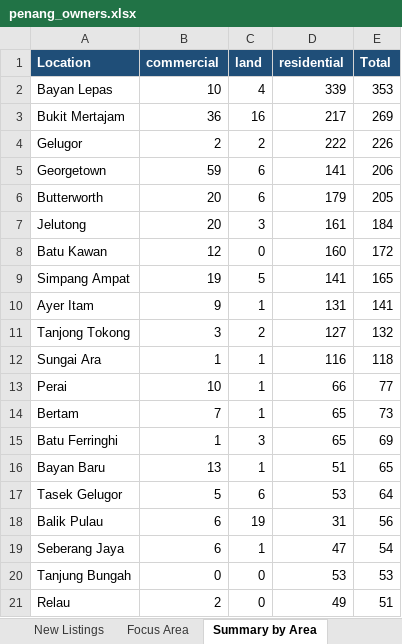
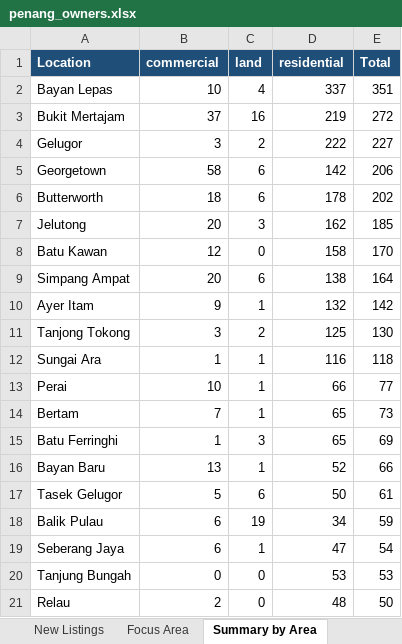
Before and after one commit to zac8632/zap8632, an Excel workbook: scripts/listings-pipeline/penang_owners.xlsx, sheet Summary by Area, drawn as a sheet; only a part is shown; values as stored, in another font and other column widths than the file's, no borders; the diff covers the shown part only; the diff names each change by its address in the sheet, - before the commit and + after, or states it on an @@ line.

```diff
--- a/scripts/listings-pipeline/penang_owners.xlsx (sheet Summary by Area)
+++ b/scripts/listings-pipeline/penang_owners.xlsx (sheet Summary by Area)
-D2 (residential): 339
+D2 (residential): 337
-E2 (Total): 353
+E2 (Total): 351
-B3 (commercial): 36
+B3 (commercial): 37
-D3 (residential): 217
+D3 (residential): 219
-E3 (Total): 269
+E3 (Total): 272
-B4 (commercial): 2
+B4 (commercial): 3
-E4 (Total): 226
+E4 (Total): 227
-B5 (commercial): 59
+B5 (commercial): 58
-D5 (residential): 141
+D5 (residential): 142
-B6 (commercial): 20
+B6 (commercial): 18
-D6 (residential): 179
+D6 (residential): 178
-E6 (Total): 205
+E6 (Total): 202
-D7 (residential): 161
+D7 (residential): 162
-E7 (Total): 184
+E7 (Total): 185
-D8 (residential): 160
+D8 (residential): 158
-E8 (Total): 172
+E8 (Total): 170
-B9 (commercial): 19
+B9 (commercial): 20
-C9 (land): 5
+C9 (land): 6
-D9 (residential): 141
+D9 (residential): 138
-E9 (Total): 165
+E9 (Total): 164
-D10 (residential): 131
+D10 (residential): 132
-E10 (Total): 141
+E10 (Total): 142
-D11 (residential): 127
+D11 (residential): 125
-E11 (Total): 132
+E11 (Total): 130
-D16 (residential): 51
+D16 (residential): 52
-E16 (Total): 65
+E16 (Total): 66
-D17 (residential): 53
+D17 (residential): 50
-E17 (Total): 64
+E17 (Total): 61
-D18 (residential): 31
+D18 (residential): 34
-E18 (Total): 56
+E18 (Total): 59
-D21 (residential): 49
+D21 (residential): 48
-E21 (Total): 51
+E21 (Total): 50
```
Also changed, not shown: 8 added rows, 8 removed rows, 1 moved row and 23 edited cells elsewhere in this sheet, sheet All Listings, sheet New Listings, sheet Focus Area, sheet Summary, hidden cells, 1 other file.
